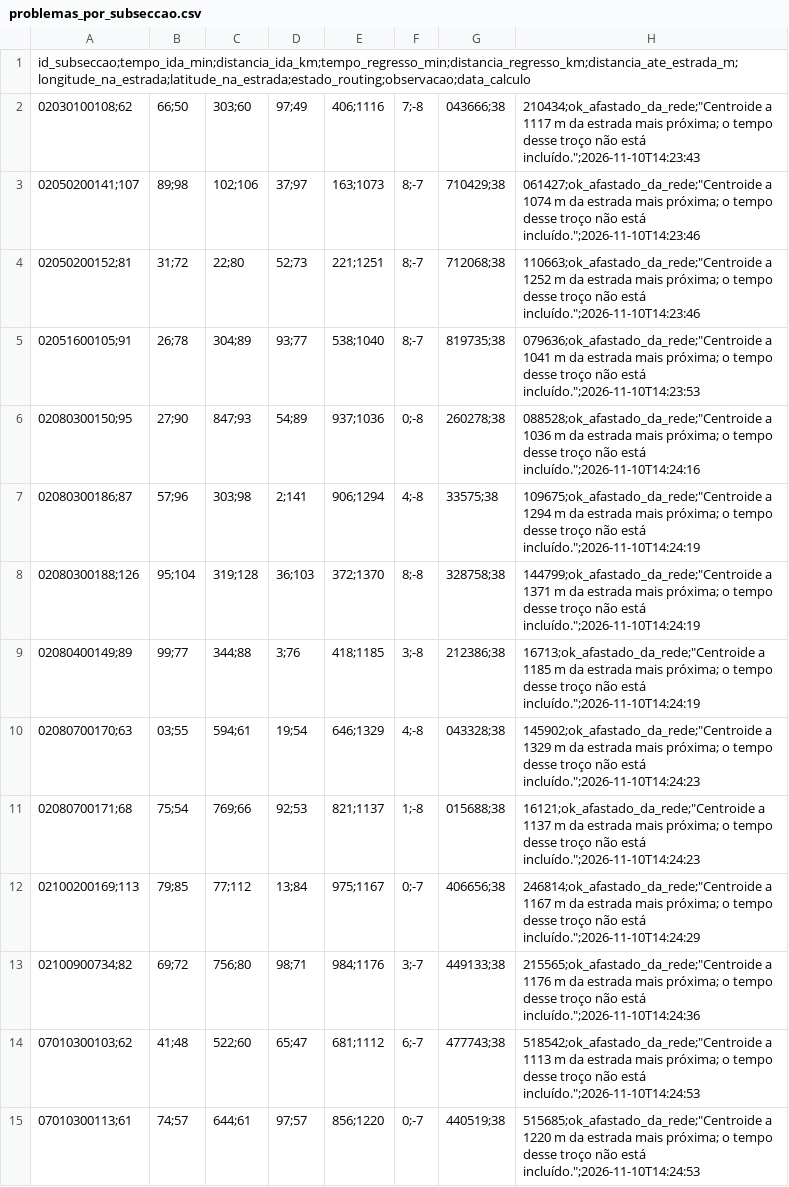
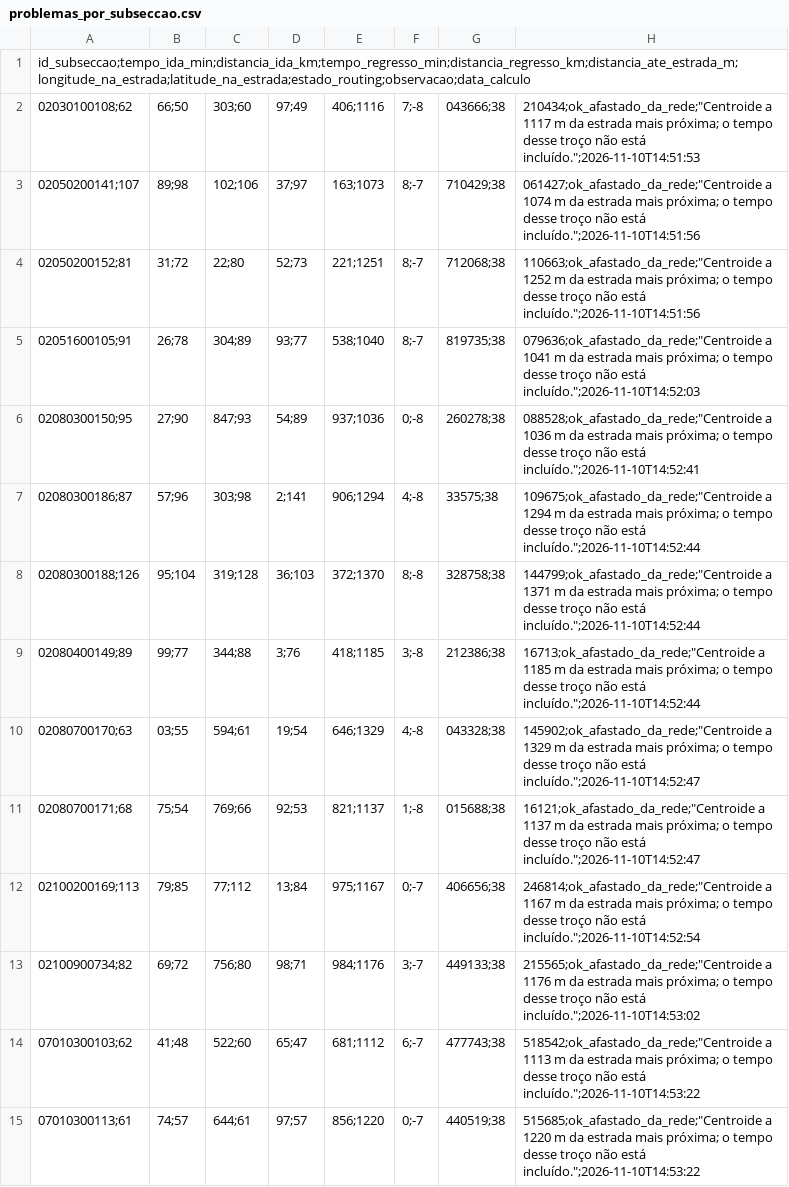
Before and after one commit to hectorbonilla-wq/hospitalizacao-domiciliaria-evora, a CSV file: resultados/relatorios/problemas_por_subseccao.csv, drawn as a sheet; only a part is shown; the diff covers the shown part only.

```diff
--- a/resultados/relatorios/problemas_por_subseccao.csv
+++ b/resultados/relatorios/problemas_por_subseccao.csv
@@ -1,15 +1,15 @@
 id_subseccao;tempo_ida_min;distancia_ida_km;tempo_regresso_min;distancia_regresso_km;distancia_ate_estrada_m;longitude_na_estrada;latitude_na_estrada;estado_routing;observacao;data_calculo
-02030100108;62,66;50,303;60,97;49,406;1116,7;-8,043666;38,210434;ok_afastado_da_rede;"Centroide a 1117 m da estrada mais próxima; o tempo desse troço não está incluído.";2026-11-10T14:23:43
-02050200141;107,89;98,102;106,37;97,163;1073,8;-7,710429;38,061427;ok_afastado_da_rede;"Centroide a 1074 m da estrada mais próxima; o tempo desse troço não está incluído.";2026-11-10T14:23:46
-02050200152;81,31;72,22;80,52;73,221;1251,8;-7,712068;38,110663;ok_afastado_da_rede;"Centroide a 1252 m da estrada mais próxima; o tempo desse troço não está incluído.";2026-11-10T14:23:46
-02051600105;91,26;78,304;89,93;77,538;1040,8;-7,819735;38,079636;ok_afastado_da_rede;"Centroide a 1041 m da estrada mais próxima; o tempo desse troço não está incluído.";2026-11-10T14:23:53
-02080300150;95,27;90,847;93,54;89,937;1036,0;-8,260278;38,088528;ok_afastado_da_rede;"Centroide a 1036 m da estrada mais próxima; o tempo desse troço não está incluído.";2026-11-10T14:24:16
-02080300186;87,57;96,303;98,2;141,906;1294,4;-8,33575;38,109675;ok_afastado_da_rede;"Centroide a 1294 m da estrada mais próxima; o tempo desse troço não está incluído.";2026-11-10T14:24:19
-02080300188;126,95;104,319;128,36;103,372;1370,8;-8,328758;38,144799;ok_afastado_da_rede;"Centroide a 1371 m da estrada mais próxima; o tempo desse troço não está incluído.";2026-11-10T14:24:19
-02080400149;89,99;77,344;88,3;76,418;1185,3;-8,212386;38,16713;ok_afastado_da_rede;"Centroide a 1185 m da estrada mais próxima; o tempo desse troço não está incluído.";2026-11-10T14:24:19
-02080700170;63,03;55,594;61,19;54,646;1329,4;-8,043328;38,145902;ok_afastado_da_rede;"Centroide a 1329 m da estrada mais próxima; o tempo desse troço não está incluído.";2026-11-10T14:24:23
-02080700171;68,75;54,769;66,92;53,821;1137,1;-8,015688;38,16121;ok_afastado_da_rede;"Centroide a 1137 m da estrada mais próxima; o tempo desse troço não está incluído.";2026-11-10T14:24:23
-02100200169;113,79;85,77;112,13;84,975;1167,0;-7,406656;38,246814;ok_afastado_da_rede;"Centroide a 1167 m da estrada mais próxima; o tempo desse troço não está incluído.";2026-11-10T14:24:29
-02100900734;82,69;72,756;80,98;71,984;1176,3;-7,449133;38,215565;ok_afastado_da_rede;"Centroide a 1176 m da estrada mais próxima; o tempo desse troço não está incluído.";2026-11-10T14:24:36
-07010300103;62,41;48,522;60,65;47,681;1112,6;-7,477743;38,518542;ok_afastado_da_rede;"Centroide a 1113 m da estrada mais próxima; o tempo desse troço não está incluído.";2026-11-10T14:24:53
-07010300113;61,74;57,644;61,97;57,856;1220,0;-7,440519;38,515685;ok_afastado_da_rede;"Centroide a 1220 m da estrada mais próxima; o tempo desse troço não está incluído.";2026-11-10T14:24:53
+02030100108;62,66;50,303;60,97;49,406;1116,7;-8,043666;38,210434;ok_afastado_da_rede;"Centroide a 1117 m da estrada mais próxima; o tempo desse troço não está incluído.";2026-11-10T14:51:53
+02050200141;107,89;98,102;106,37;97,163;1073,8;-7,710429;38,061427;ok_afastado_da_rede;"Centroide a 1074 m da estrada mais próxima; o tempo desse troço não está incluído.";2026-11-10T14:51:56
+02050200152;81,31;72,22;80,52;73,221;1251,8;-7,712068;38,110663;ok_afastado_da_rede;"Centroide a 1252 m da estrada mais próxima; o tempo desse troço não está incluído.";2026-11-10T14:51:56
+02051600105;91,26;78,304;89,93;77,538;1040,8;-7,819735;38,079636;ok_afastado_da_rede;"Centroide a 1041 m da estrada mais próxima; o tempo desse troço não está incluído.";2026-11-10T14:52:03
+02080300150;95,27;90,847;93,54;89,937;1036,0;-8,260278;38,088528;ok_afastado_da_rede;"Centroide a 1036 m da estrada mais próxima; o tempo desse troço não está incluído.";2026-11-10T14:52:41
+02080300186;87,57;96,303;98,2;141,906;1294,4;-8,33575;38,109675;ok_afastado_da_rede;"Centroide a 1294 m da estrada mais próxima; o tempo desse troço não está incluído.";2026-11-10T14:52:44
+02080300188;126,95;104,319;128,36;103,372;1370,8;-8,328758;38,144799;ok_afastado_da_rede;"Centroide a 1371 m da estrada mais próxima; o tempo desse troço não está incluído.";2026-11-10T14:52:44
+02080400149;89,99;77,344;88,3;76,418;1185,3;-8,212386;38,16713;ok_afastado_da_rede;"Centroide a 1185 m da estrada mais próxima; o tempo desse troço não está incluído.";2026-11-10T14:52:44
+02080700170;63,03;55,594;61,19;54,646;1329,4;-8,043328;38,145902;ok_afastado_da_rede;"Centroide a 1329 m da estrada mais próxima; o tempo desse troço não está incluído.";2026-11-10T14:52:47
+02080700171;68,75;54,769;66,92;53,821;1137,1;-8,015688;38,16121;ok_afastado_da_rede;"Centroide a 1137 m da estrada mais próxima; o tempo desse troço não está incluído.";2026-11-10T14:52:47
+02100200169;113,79;85,77;112,13;84,975;1167,0;-7,406656;38,246814;ok_afastado_da_rede;"Centroide a 1167 m da estrada mais próxima; o tempo desse troço não está incluído.";2026-11-10T14:52:54
+02100900734;82,69;72,756;80,98;71,984;1176,3;-7,449133;38,215565;ok_afastado_da_rede;"Centroide a 1176 m da estrada mais próxima; o tempo desse troço não está incluído.";2026-11-10T14:53:02
+07010300103;62,41;48,522;60,65;47,681;1112,6;-7,477743;38,518542;ok_afastado_da_rede;"Centroide a 1113 m da estrada mais próxima; o tempo desse troço não está incluído.";2026-11-10T14:53:22
+07010300113;61,74;57,644;61,97;57,856;1220,0;-7,440519;38,515685;ok_afastado_da_rede;"Centroide a 1220 m da estrada mais próxima; o tempo desse troço não está incluído.";2026-11-10T14:53:22
```
Also changed, not shown: 61 edited cells elsewhere in this file, 26 other files.
